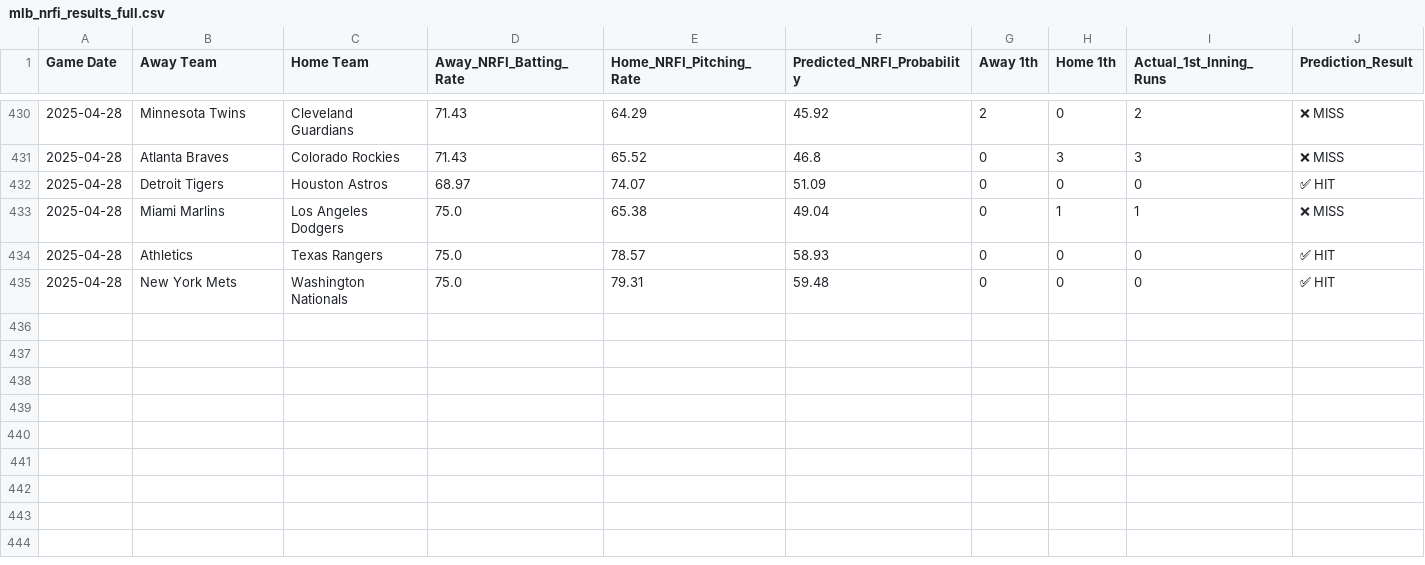
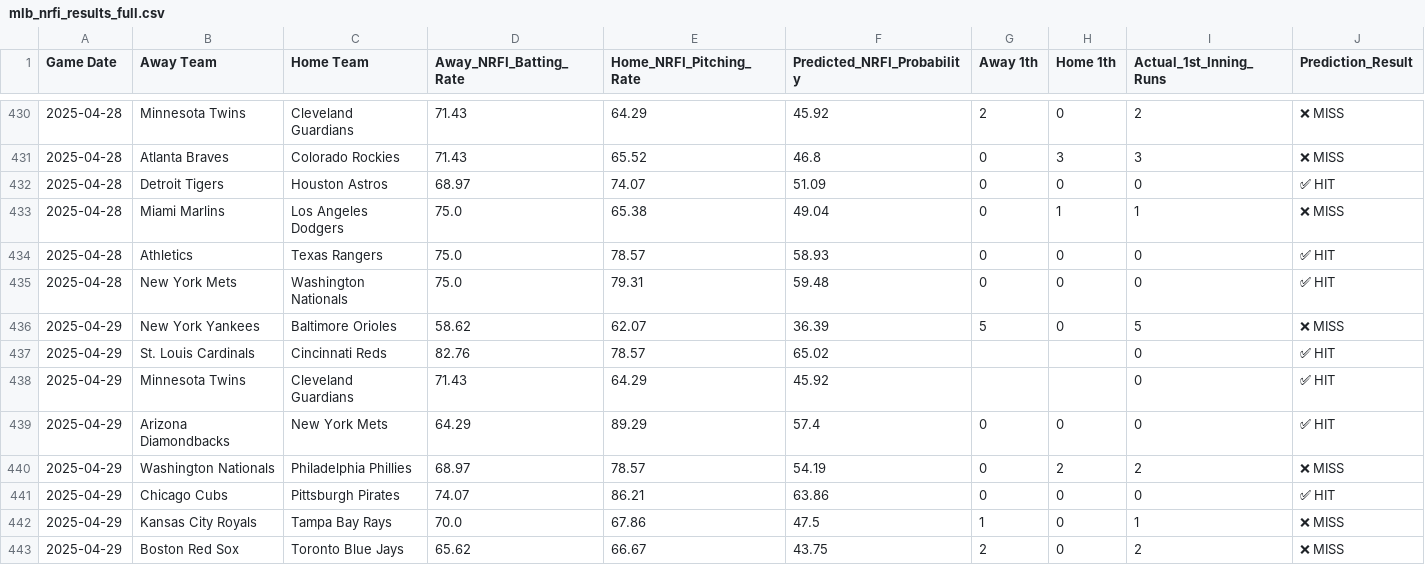
Before and after one commit to radgator13/mlb-scratch-model-v3.5, a CSV file: data/mlb_nrfi_results_full.csv, drawn as a sheet; only a part is shown, gaps mark what is left out.

```diff
--- a/data/mlb_nrfi_results_full.csv
+++ b/data/mlb_nrfi_results_full.csv
@@ -435 +435,9 @@ Game Date,Away Team,Home Team,Away_NRFI_Batting_Rate,Home_NRFI_Pitching_Rate,Pre
 2025-04-28,New York Mets,Washington Nationals,75.0,79.31,59.48,0,0,0,✅ HIT
+2025-04-29,New York Yankees,Baltimore Orioles,58.62,62.07,36.39,5,0,5,❌ MISS
+2025-04-29,St. Louis Cardinals,Cincinnati Reds,82.76,78.57,65.02,,,0,✅ HIT
+2025-04-29,Minnesota Twins,Cleveland Guardians,71.43,64.29,45.92,,,0,✅ HIT
+2025-04-29,Arizona Diamondbacks,New York Mets,64.29,89.29,57.4,0,0,0,✅ HIT
+2025-04-29,Washington Nationals,Philadelphia Phillies,68.97,78.57,54.19,0,2,2,❌ MISS
+2025-04-29,Chicago Cubs,Pittsburgh Pirates,74.07,86.21,63.86,0,0,0,✅ HIT
+2025-04-29,Kansas City Royals,Tampa Bay Rays,70.0,67.86,47.5,1,0,1,❌ MISS
+2025-04-29,Boston Red Sox,Toronto Blue Jays,65.62,66.67,43.75,2,0,2,❌ MISS
```
Also changed, not shown: data/mlb_boxscores_full.csv.
